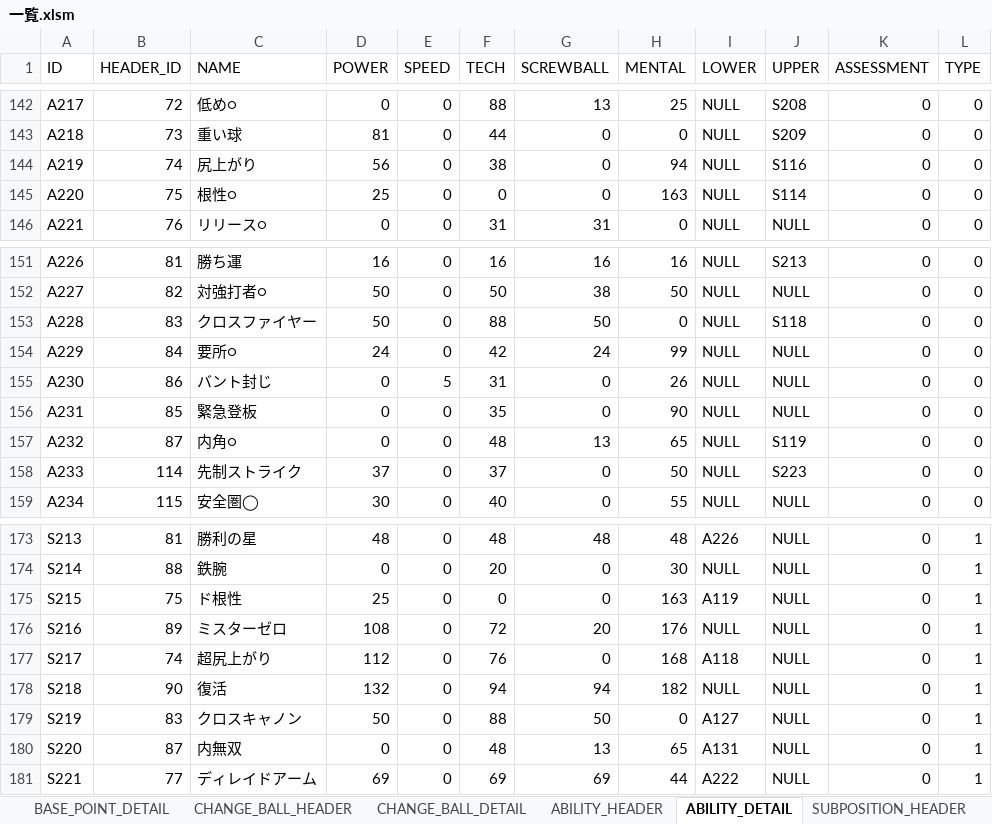
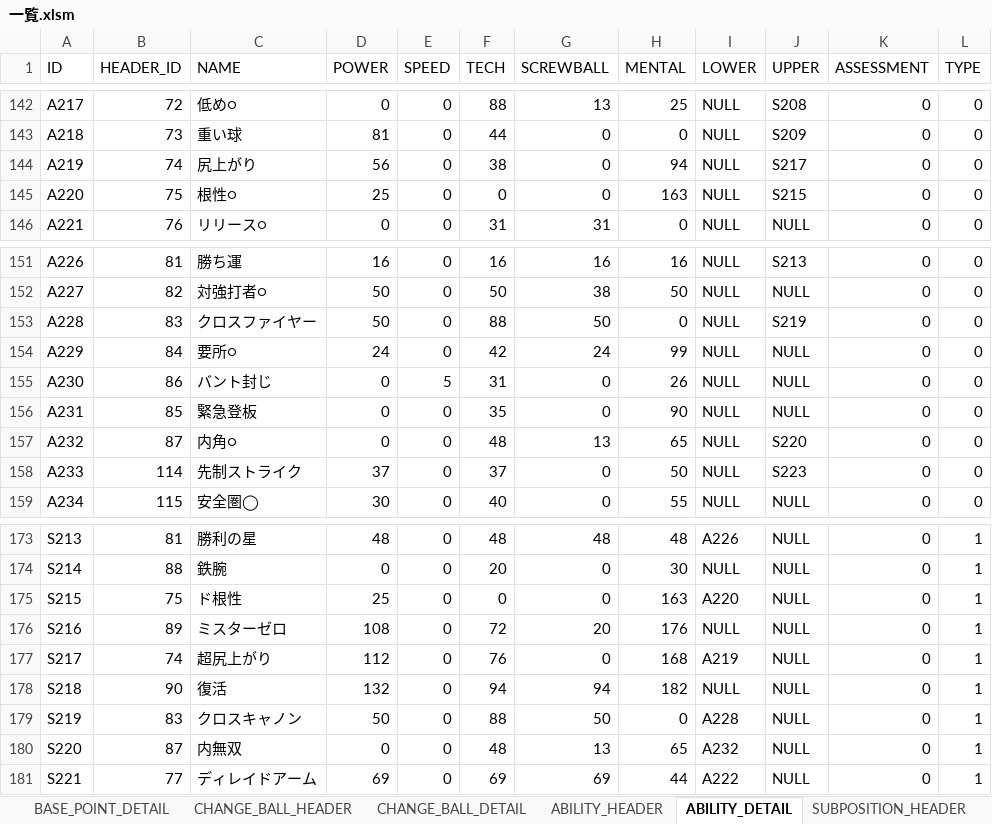
Before and after one commit to hitsujimeeee/stdwool, an Excel workbook: products/pawapro/data/一覧.xlsm, sheet ABILITY_DETAIL, drawn as a sheet; only a part is shown, gaps mark what is left out; values as stored, in another font and other column widths than the file's, no borders; charts and pictures not drawn; the diff names each change by its address in the sheet, - before the commit and + after, or states it on an @@ line.

```diff
--- a/products/pawapro/data/一覧.xlsm (sheet ABILITY_DETAIL)
+++ b/products/pawapro/data/一覧.xlsm (sheet ABILITY_DETAIL)
-J144 (UPPER): S116
+J144 (UPPER): S217
-J145 (UPPER): S114
+J145 (UPPER): S215
-J153 (UPPER): S118
+J153 (UPPER): S219
-J157 (UPPER): S119
+J157 (UPPER): S220
-I175 (LOWER): A119
+I175 (LOWER): A220
-I177 (LOWER): A118
+I177 (LOWER): A219
-I179 (LOWER): A127
+I179 (LOWER): A228
-I180 (LOWER): A131
+I180 (LOWER): A232
```
Also changed, not shown: other sheet tabs, charts or pictures, 2 other files.
